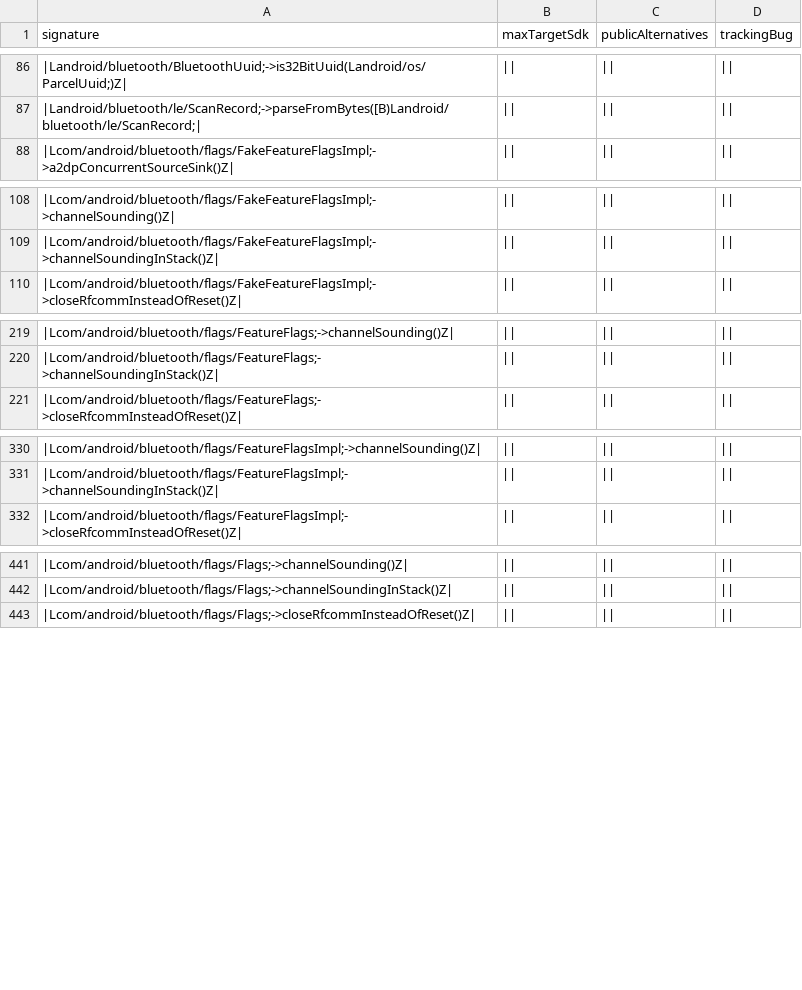
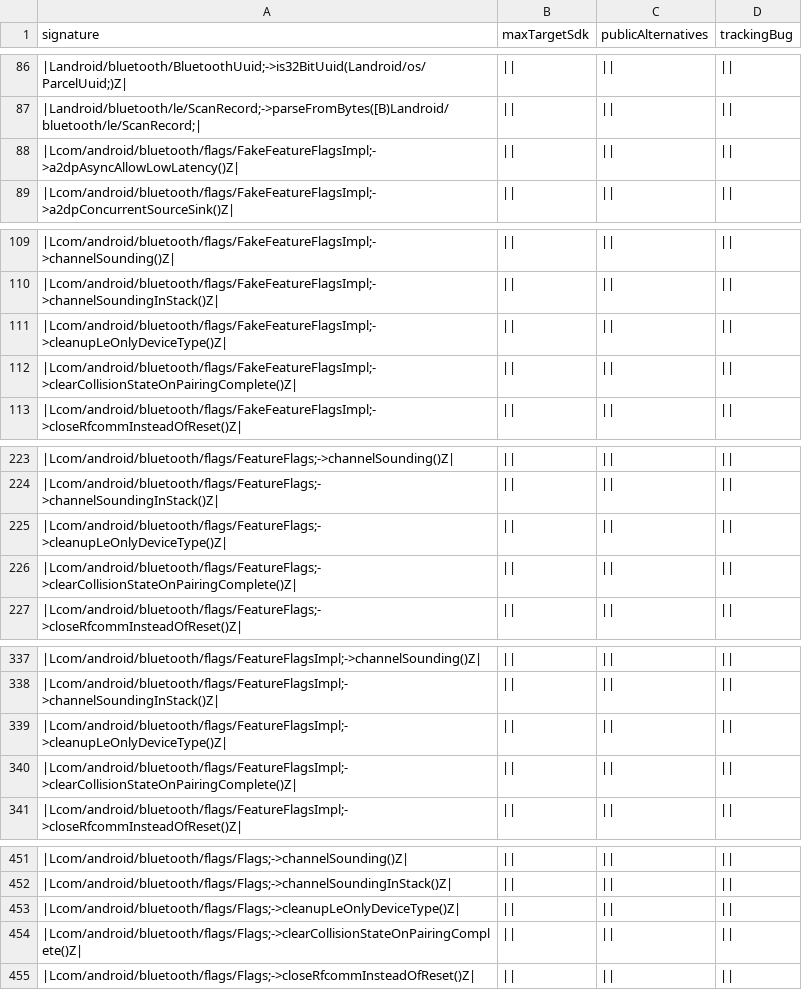
Before and after one commit to msft-mirror-aosp/platform.prebuilts.module_sdk.Bluetooth, a CSV file: current/hiddenapi/metadata.csv, drawn as a sheet; only a part is shown, gaps mark what is left out; the diff covers the shown part only.

Commit message:
DO NOT MERGE ANYWHERE Drop prebuilt files to Android source tree.
The following files have been updated as part of this change:

current/Android.bp
current/snapshot-creation-build-number.txt
current/hiddenapi/annotation-flags.csv
current/hiddenapi/filtered-flags.csv
current/hiddenapi/filtered-stub-flags.csv
current/hiddenapi/hiddenapi-max-target-o-low-priority.txt
current/hiddenapi/hiddenapi-max-target-r-low-priority.txt
current/hiddenapi/hiddenapi-unsupported.txt
current/hiddenapi/index.csv
current/hiddenapi/metadata.csv
current/hiddenapi/signature-patterns.csv
current/compat_configs/bluetooth-compat-config/bluetooth-compat-config_meta.xml
current/compat_configs/bluetoothapk-platform-compat-config/bluetoothapk-platform-compat-config_meta.xml
current/compat_configs/framework-bluetooth-compat-config/framework-bluetooth-compat-config_meta.xml
current/sdk_library/public/framework-bluetooth-removed.txt
current/sdk_library/public/framework-bluetooth-stubs.jar
current/sdk_library/public/framework-bluetooth.srcjar
current/sdk_library/public/framework-bluetooth.txt
current/sdk_library/public/framework-bluetooth_annotations.zip
current/sdk_library/module-lib/framework-bluetooth-removed.txt
current/sdk_library/module-lib/framework-bluetooth-stubs.jar
current/sdk_library/module-lib/framework-bluetooth.srcjar
current/sdk_library/module-lib/framework-bluetooth.txt
current/sdk_library/module-lib/framework-bluetooth_annotations.zip
current/sdk_library/system/framework-bluetooth-removed.txt
current/sdk_library/system/framework-bluetooth-stubs.jar
current/sdk_library/system/framework-bluetooth.srcjar
current/sdk_library/system/framework-bluetooth.txt
current/sdk_library/system/framework-bluetooth_annotations.zip
current/licenses/packages/modules/Bluetooth/NOTICE
current/licenses/build/soong/licenses/LICENSE
current/java_systemserver_libs/snapshot/jars/are/invalid/service-bluetooth.jar

Built here: ab/11861807

This build IS suitable for public release.

The change is generated with prebuilt drop tool.

Test: presubmit
Bug: 341220034
Change-Id: I272d24470cfce878bf0054ba5dbe71c67db546f9

```diff
--- a/current/hiddenapi/metadata.csv
+++ b/current/hiddenapi/metadata.csv
@@ -87,2 +87,3 @@ signature,maxTargetSdk,publicAlternatives,trackingBug
 |Landroid/bluetooth/le/ScanRecord;->parseFromBytes([B)Landroid/bluetooth/le/ScanRecord;|,||,||,||
+|Lcom/android/bluetooth/flags/FakeFeatureFlagsImpl;->a2dpAsyncAllowLowLatency()Z|,||,||,||
 |Lcom/android/bluetooth/flags/FakeFeatureFlagsImpl;->a2dpConcurrentSourceSink()Z|,||,||,||
@@ -109,2 +110,4 @@ signature,maxTargetSdk,publicAlternatives,trackingBug
 |Lcom/android/bluetooth/flags/FakeFeatureFlagsImpl;->channelSoundingInStack()Z|,||,||,||
+|Lcom/android/bluetooth/flags/FakeFeatureFlagsImpl;->cleanupLeOnlyDeviceType()Z|,||,||,||
+|Lcom/android/bluetooth/flags/FakeFeatureFlagsImpl;->clearCollisionStateOnPairingComplete()Z|,||,||,||
 |Lcom/android/bluetooth/flags/FakeFeatureFlagsImpl;->closeRfcommInsteadOfReset()Z|,||,||,||
@@ -220,2 +224,4 @@ signature,maxTargetSdk,publicAlternatives,trackingBug
 |Lcom/android/bluetooth/flags/FeatureFlags;->channelSoundingInStack()Z|,||,||,||
+|Lcom/android/bluetooth/flags/FeatureFlags;->cleanupLeOnlyDeviceType()Z|,||,||,||
+|Lcom/android/bluetooth/flags/FeatureFlags;->clearCollisionStateOnPairingComplete()Z|,||,||,||
 |Lcom/android/bluetooth/flags/FeatureFlags;->closeRfcommInsteadOfReset()Z|,||,||,||
@@ -331,2 +338,4 @@ signature,maxTargetSdk,publicAlternatives,trackingBug
 |Lcom/android/bluetooth/flags/FeatureFlagsImpl;->channelSoundingInStack()Z|,||,||,||
+|Lcom/android/bluetooth/flags/FeatureFlagsImpl;->cleanupLeOnlyDeviceType()Z|,||,||,||
+|Lcom/android/bluetooth/flags/FeatureFlagsImpl;->clearCollisionStateOnPairingComplete()Z|,||,||,||
 |Lcom/android/bluetooth/flags/FeatureFlagsImpl;->closeRfcommInsteadOfReset()Z|,||,||,||
@@ -442,2 +452,4 @@ signature,maxTargetSdk,publicAlternatives,trackingBug
 |Lcom/android/bluetooth/flags/Flags;->channelSoundingInStack()Z|,||,||,||
+|Lcom/android/bluetooth/flags/Flags;->cleanupLeOnlyDeviceType()Z|,||,||,||
+|Lcom/android/bluetooth/flags/Flags;->clearCollisionStateOnPairingComplete()Z|,||,||,||
 |Lcom/android/bluetooth/flags/Flags;->closeRfcommInsteadOfReset()Z|,||,||,||
```
Also changed, not shown: 3 added rows elsewhere in this file, current/hiddenapi/annotation-flags.csv, current/hiddenapi/filtered-flags.csv, 3 other files.
